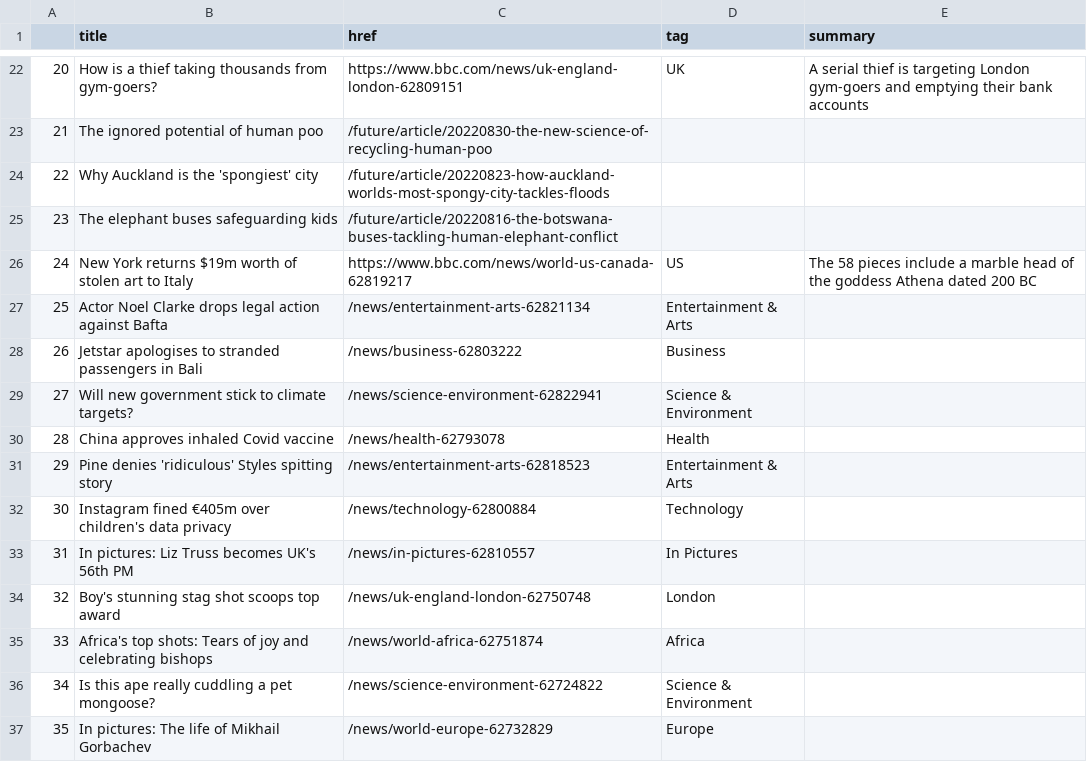
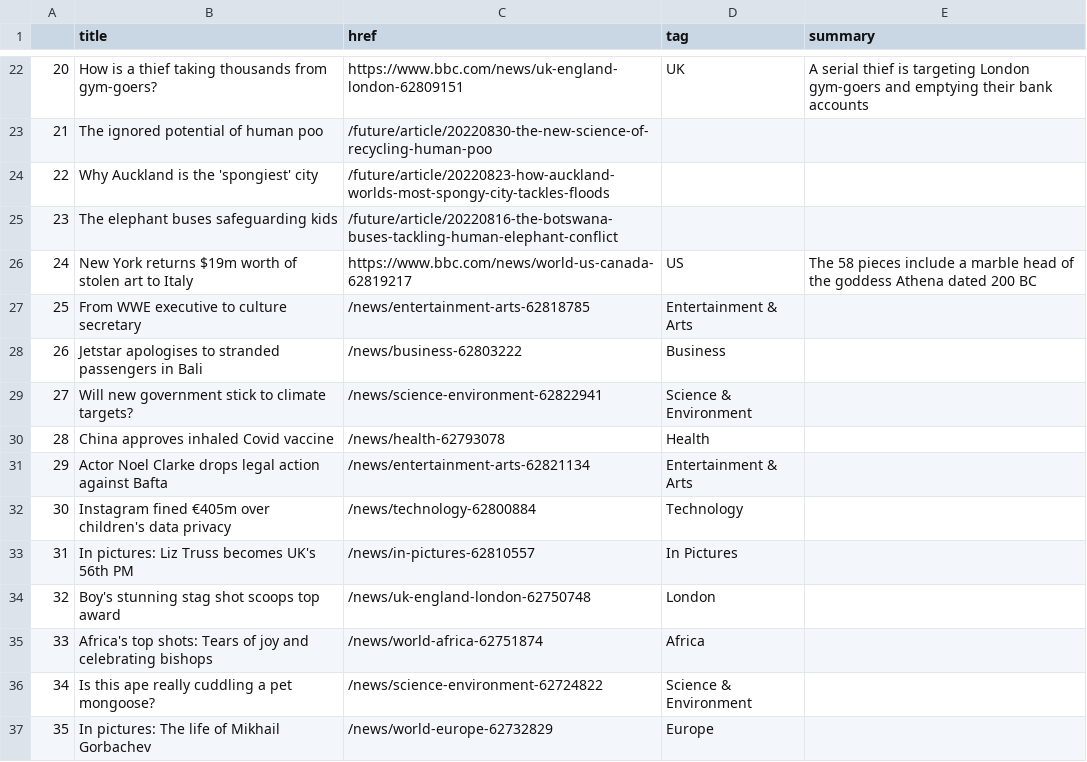
Before and after one commit to anastasiajourno/Automatic-scraper, a CSV file: bbc-headlines.csv, drawn as a sheet; only a part is shown, gaps mark what is left out.

```diff
--- a/bbc-headlines.csv
+++ b/bbc-headlines.csv
@@ -26,3 +26,3 @@
 24,New York returns $19m worth of stolen art to Italy,https://www.bbc.com/news/world-us-canada-62819217,US,The 58 pieces include a marble head of the goddess Athena dated 200 BC
-25,Actor Noel Clarke drops legal action against Bafta,/news/entertainment-arts-62821134,Entertainment & Arts,
+25,From WWE executive to culture secretary,/news/entertainment-arts-62818785,Entertainment & Arts,
 26,Jetstar apologises to stranded passengers in Bali,/news/business-62803222,Business,
@@ -30,3 +30,3 @@
 28,China approves inhaled Covid vaccine,/news/health-62793078,Health,
-29,Pine denies 'ridiculous' Styles spitting story,/news/entertainment-arts-62818523,Entertainment & Arts,
+29,Actor Noel Clarke drops legal action against Bafta,/news/entertainment-arts-62821134,Entertainment & Arts,
 30,Instagram fined €405m over children's data privacy,/news/technology-62800884,Technology,
```
